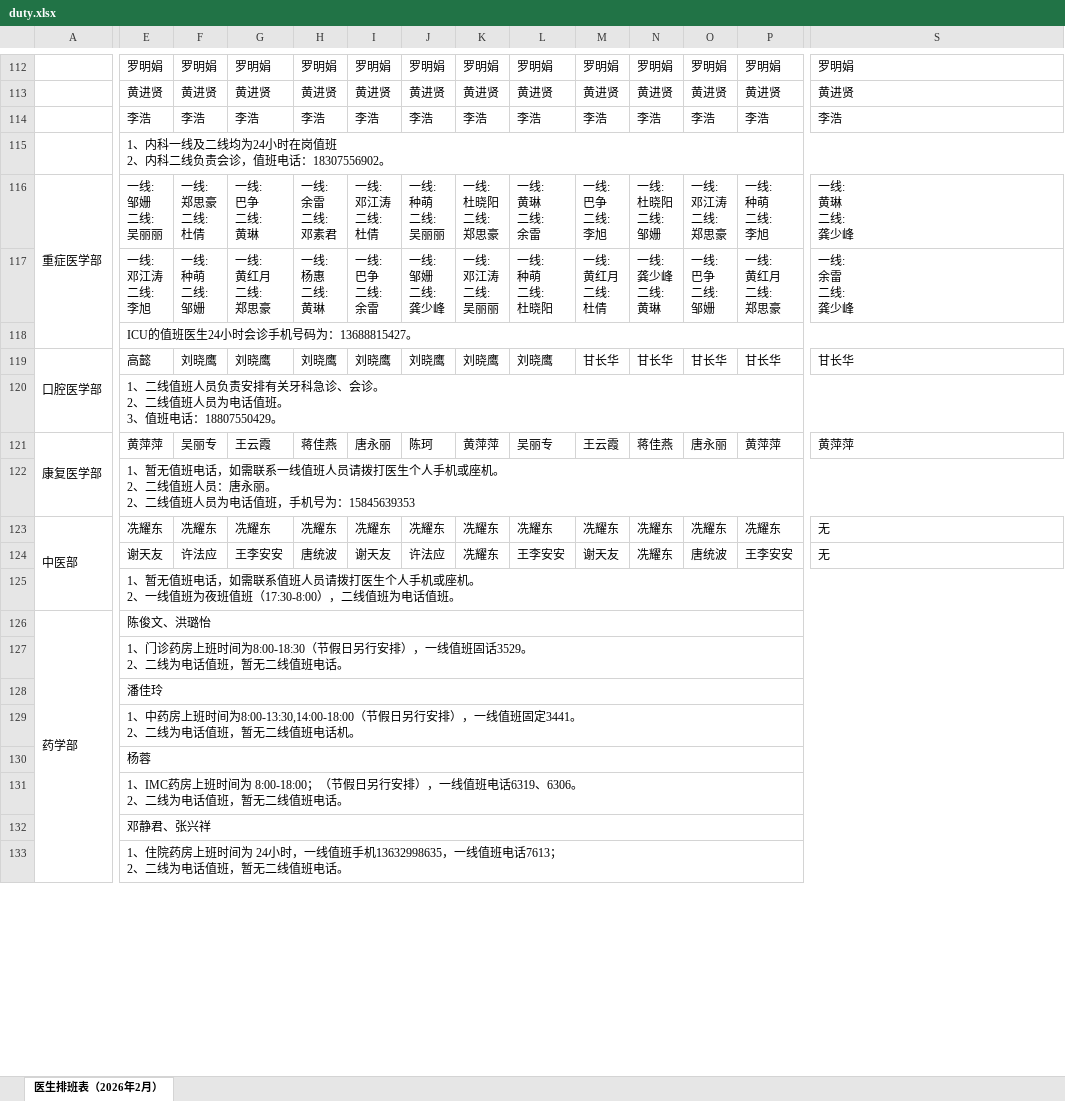
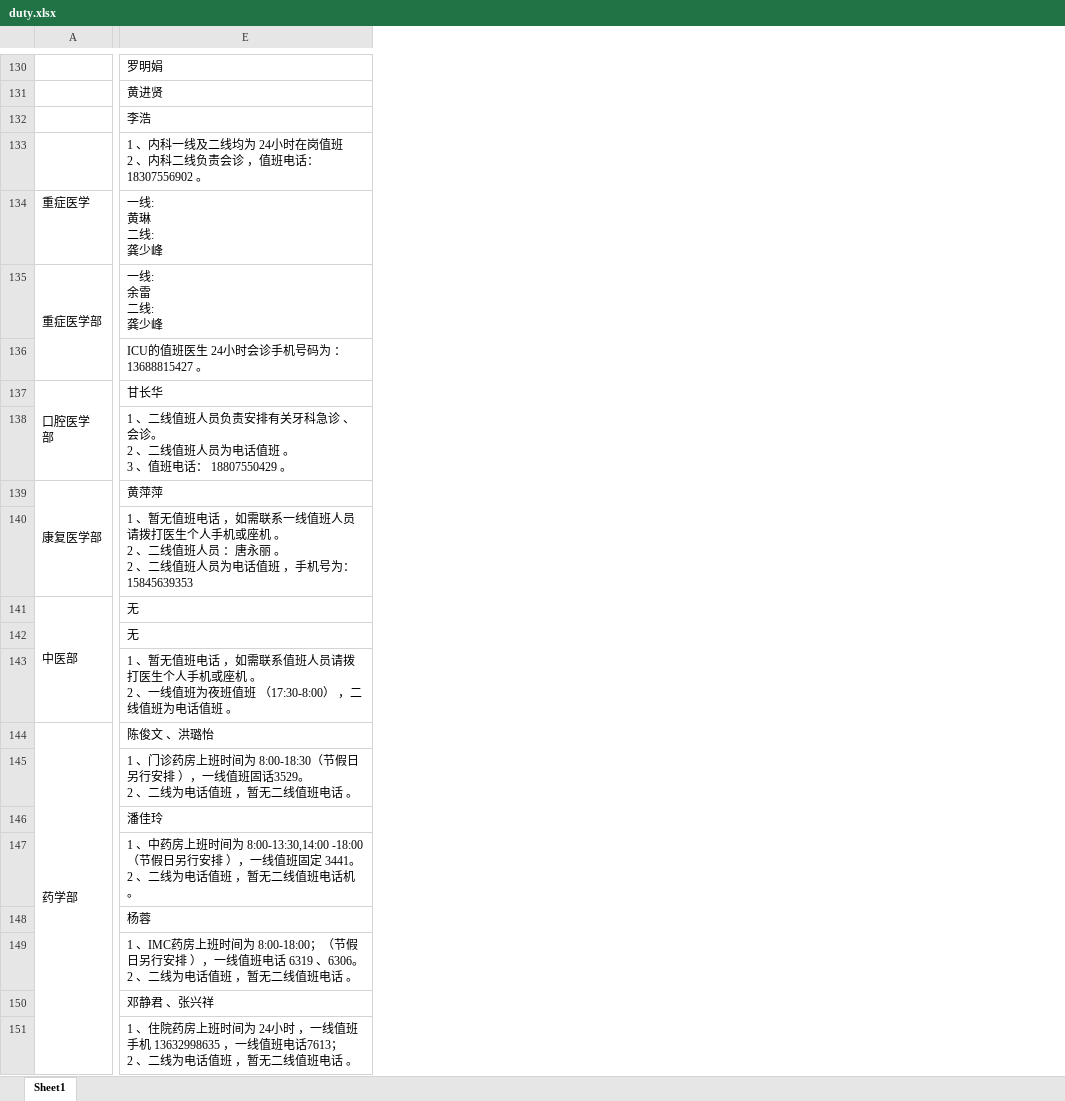
Before and after one commit to Lopdeng/my-roster-data, an Excel workbook: data/duty.xlsx, sheet Sheet1, drawn as a sheet; only a part is shown, gaps mark what is left out; values as stored, in another font and other column widths than the file's, no cell formats; removed rows and columns are numbered as before the commit, all else as after; ↵ is a line break in a cell; the diff covers the shown part only; the diff names each change by its address in the sheet, - before the commit and + after, or states it on an @@ line.

Commit message:
Add files via upload

```diff
--- a/data/duty.xlsx (sheet Sheet1)
+++ b/data/duty.xlsx (sheet Sheet1)
-sheet tab: 医生排班表（2026年2月）
+sheet tab: Sheet1
-column E, rows 112-133: 罗明娟 | 黄进贤 | 李浩 | 1、内科一线及二线均为24小时在岗值班 ↵ 2、内科二线负责会诊，值班电话：18307556902。 | 一线: ↵ 邹姗 ↵ 二线: ↵ 吴丽丽 | 一线: ↵ 邓江涛 ↵ 二线: ↵ 李旭 | ICU的值班医生24小时会诊手机号码为：13688815427。 | 高懿 | 1、二线值班人员负责安排有关牙科急诊、会诊。 ↵ 2、二线值班人员为电话值班。 ↵ 3、值班电话：18807550429。 | 黄萍萍 | 1、暂无值班电话，如需联系一线值班人员请拨打医生个人手机或座机。 ↵ 2、二线值班人员：唐永丽。 ↵ 2、二线值班人员为电话值班，手机号为：15845639353 | 冼耀东 | 谢天友 | 1、暂无值班电话，如需联系值班人员请拨打医生个人手机或座机。 ↵ 2、一线值班为夜班值班（17:30-8:00），二线值班为电话值班。 | 陈俊文、洪璐怡 | 1、门诊药房上班时间为8:00-18:30（节假日另行安排），一线值班固话3529。 ↵ 2、二线为电话值班，暂无二线值班电话。 | 潘佳玲 | 1、中药房上班时间为8:00-13:30,14:00-18:00（节假日另行安排），一线值班固定3441。 ↵ 2、二线为电话值班，暂无二线值班电话机。 | 杨蓉 | 1、IMC药房上班时间为 8:00-18:00；（节假日另行安排），一线值班电话6319、6306。 ↵ 2、二线为电话值班，暂无二线值班电话。 | 邓静君、张兴祥 | 1、住院药房上班时间为 24小时，一线值班手机13632998635，一线值班电话7613； ↵ 2、二线为电话值班，暂无二线值班电话。
-column F, rows 112-124: 罗明娟 | 黄进贤 | 李浩 |  | 一线: ↵ 郑思豪 ↵ 二线: ↵ 杜倩 | 一线: ↵ 种萌 ↵ 二线: ↵ 邹姗 |  | 刘晓鹰 |  | 吴丽专 |  | 冼耀东 | 许法应
-column G, rows 112-124: 罗明娟 | 黄进贤 | 李浩 |  | 一线: ↵ 巴争 ↵ 二线: ↵ 黄琳 | 一线: ↵ 黄红月 ↵ 二线: ↵ 郑思豪 |  | 刘晓鹰 |  | 王云霞 |  | 冼耀东 | 王李安安
-column H, rows 112-124: 罗明娟 | 黄进贤 | 李浩 |  | 一线: ↵ 余雷 ↵ 二线: ↵ 邓素君 | 一线: ↵ 杨惠 ↵ 二线: ↵ 黄琳 |  | 刘晓鹰 |  | 蒋佳燕 |  | 冼耀东 | 唐统波
-column I, rows 112-124: 罗明娟 | 黄进贤 | 李浩 |  | 一线: ↵ 邓江涛 ↵ 二线: ↵ 杜倩 | 一线: ↵ 巴争 ↵ 二线: ↵ 余雷 |  | 刘晓鹰 |  | 唐永丽 |  | 冼耀东 | 谢天友
-column J, rows 112-124: 罗明娟 | 黄进贤 | 李浩 |  | 一线: ↵ 种萌 ↵ 二线: ↵ 吴丽丽 | 一线: ↵ 邹姗 ↵ 二线: ↵ 龚少峰 |  | 刘晓鹰 |  | 陈珂 |  | 冼耀东 | 许法应
-column K, rows 112-124: 罗明娟 | 黄进贤 | 李浩 |  | 一线: ↵ 杜晓阳 ↵ 二线: ↵ 郑思豪 | 一线: ↵ 邓江涛 ↵ 二线: ↵ 吴丽丽 |  | 刘晓鹰 |  | 黄萍萍 |  | 冼耀东 | 冼耀东
-column L, rows 112-124: 罗明娟 | 黄进贤 | 李浩 |  | 一线: ↵ 黄琳 ↵ 二线: ↵ 余雷 | 一线: ↵ 种萌 ↵ 二线: ↵ 杜晓阳 |  | 刘晓鹰 |  | 吴丽专 |  | 冼耀东 | 王李安安
-column M, rows 112-124: 罗明娟 | 黄进贤 | 李浩 |  | 一线: ↵ 巴争 ↵ 二线: ↵ 李旭 | 一线: ↵ 黄红月 ↵ 二线: ↵ 杜倩 |  | 甘长华 |  | 王云霞 |  | 冼耀东 | 谢天友
-column N, rows 112-124: 罗明娟 | 黄进贤 | 李浩 |  | 一线: ↵ 杜晓阳 ↵ 二线: ↵ 邹姗 | 一线: ↵ 龚少峰 ↵ 二线: ↵ 黄琳 |  | 甘长华 |  | 蒋佳燕 |  | 冼耀东 | 冼耀东
-column O, rows 112-124: 罗明娟 | 黄进贤 | 李浩 |  | 一线: ↵ 邓江涛 ↵ 二线: ↵ 郑思豪 | 一线: ↵ 巴争 ↵ 二线: ↵ 邹姗 |  | 甘长华 |  | 唐永丽 |  | 冼耀东 | 唐统波
-column P, rows 112-124: 罗明娟 | 黄进贤 | 李浩 |  | 一线: ↵ 种萌 ↵ 二线: ↵ 李旭 | 一线: ↵ 黄红月 ↵ 二线: ↵ 郑思豪 |  | 甘长华 |  | 黄萍萍 |  | 冼耀东 | 王李安安
-E133: (empty)
+E133: 1 、内科一线及二线均为 24小时在岗值班 ↵ 2 、内科二线负责会诊 ，值班电话： 18307556902 。
+E133:M133 merged
-A134: 重症医学部
+A134: 重症医学
-A116:A118 merged
-A135: (empty)
+A135: 重症医学部
+A135:A136 merged
-E136: (empty)
+E136: ICU的值班医生 24小时会诊手机号码为 ： 13688815427 。
+E136:M136 merged
-A137: 口腔医学部
+A137: 口腔医学 ↵ 部
-E138: (empty)
+E138: 1 、二线值班人员负责安排有关牙科急诊 、会诊。 ↵ 2 、二线值班人员为电话值班 。 ↵ 3 、值班电话： 18807550429 。
+E138:M138 merged
-E140: (empty)
+E140: 1 、暂无值班电话 ，如需联系一线值班人员请拨打医生个人手机或座机 。 ↵ 2 、二线值班人员 ：唐永丽 。 ↵ 2 、二线值班人员为电话值班 ，手机号为： 15845639353
+E140:M140 merged
-E143: (empty)
+E143: 1 、暂无值班电话 ，如需联系值班人员请拨打医生个人手机或座机 。 ↵ 2 、一线值班为夜班值班 （17:30-8:00） ，二线值班为电话值班 。
+E143:M143 merged
-E144: (empty)
+E144: 陈俊文 、洪璐怡
+E144:M144 merged
-E145: (empty)
+E145: 1 、门诊药房上班时间为 8:00-18:30（节假日另行安排 ），一线值班固话3529。 ↵ 2 、二线为电话值班 ，暂无二线值班电话 。
+E145:M145 merged
-E146: (empty)
+E146: 潘佳玲
+E146:M146 merged
-E147: (empty)
+E147: 1 、中药房上班时间为 8:00-13:30,14:00 -18:00（节假日另行安排 ），一线值班固定 3441。 ↵ 2 、二线为电话值班 ，暂无二线值班电话机 。
+E147:M147 merged
-E148: (empty)
+E148: 杨蓉
+E148:M148 merged
-E149: (empty)
+E149: 1 、IMC药房上班时间为 8:00-18:00；（节假日另行安排 ），一线值班电话 6319 、6306。 ↵ 2 、二线为电话值班 ，暂无二线值班电话 。
+E149:M149 merged
-E150: (empty)
+E150: 邓静君 、张兴祥
+E150:M150 merged
-E151: (empty)
+E151: 1 、住院药房上班时间为 24小时 ，一线值班手机 13632998635 ，一线值班电话7613； ↵ 2 、二线为电话值班 ，暂无二线值班电话 。
+E151:M151 merged
```
Also changed, not shown: 32 added rows, 8 removed rows, 7 removed columns, 65 edited cells and merged cells elsewhere in this sheet, cell formats.
